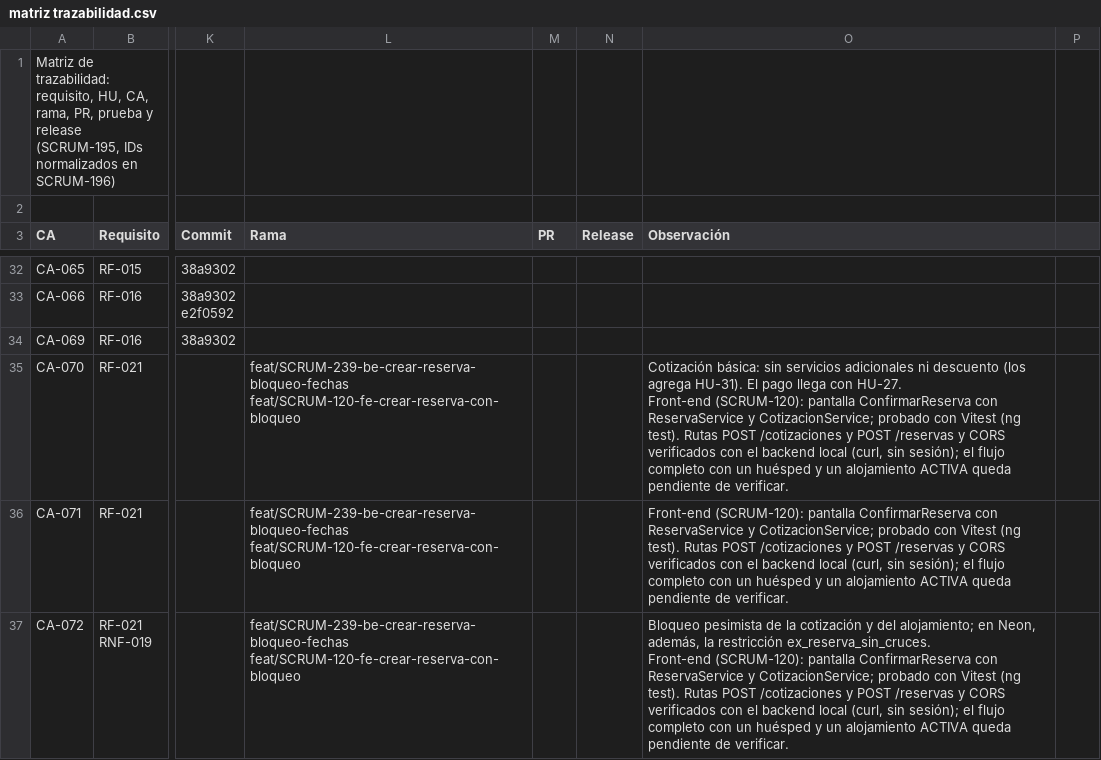
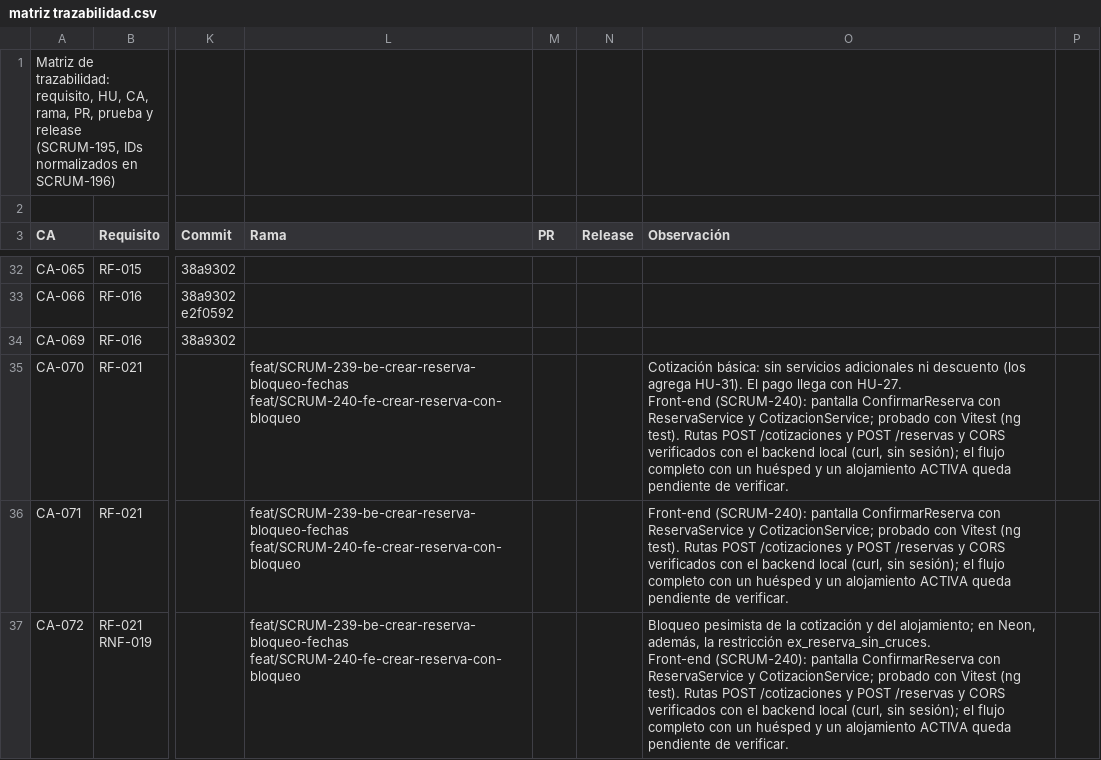
Before and after one commit to Estallados/MarketplaceAlojamientosInversionesLR, a CSV file: docs/traceability/matriz trazabilidad.csv, drawn as a sheet; only a part is shown, gaps mark what is left out; ↵ is a line break in a cell; the diff covers the shown part only; the diff names each change by its address in the sheet, - before the commit and + after, or states it on an @@ line.

Commit message:
docs(SCRUM-240): usar la clave de Jira de la subtarea en la trazabilidad
La subtarea de front de HU-22 en Jira es SCRUM-240; la rama y las
observaciones de CA-070 a CA-086 usaban SCRUM-120.

```diff
--- a/docs/traceability/matriz trazabilidad.csv
+++ b/docs/traceability/matriz trazabilidad.csv
-L35:L37 (Rama): feat/SCRUM-239-be-crear-reserva-bloqueo-fechas ↵ feat/SCRUM-120-fe-crear-reserva-con-bloqueo
+L35:L37 (Rama): feat/SCRUM-239-be-crear-reserva-bloqueo-fechas ↵ feat/SCRUM-240-fe-crear-reserva-con-bloqueo
-O35 (Observación): …HU-27. ↵ Front-end (SCRUM-120): pantalla ConfirmarReserva…
+O35 (Observación): …HU-27. ↵ Front-end (SCRUM-240): pantalla ConfirmarReserva…
-O36 (Observación): Front-end (SCRUM-120): pantalla ConfirmarReserva…
+O36 (Observación): Front-end (SCRUM-240): pantalla ConfirmarReserva…
-O37 (Observación): …ex_reserva_sin_cruces. ↵ Front-end (SCRUM-120): pantalla ConfirmarReserva…
+O37 (Observación): …ex_reserva_sin_cruces. ↵ Front-end (SCRUM-240): pantalla ConfirmarReserva…
```
Also changed, not shown: 12 edited cells elsewhere in this file.
